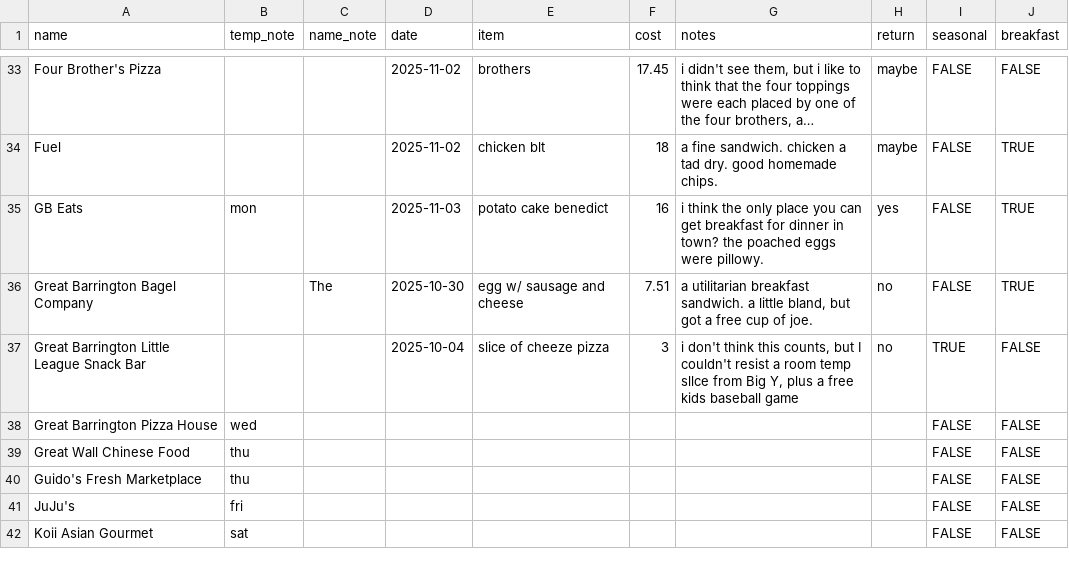
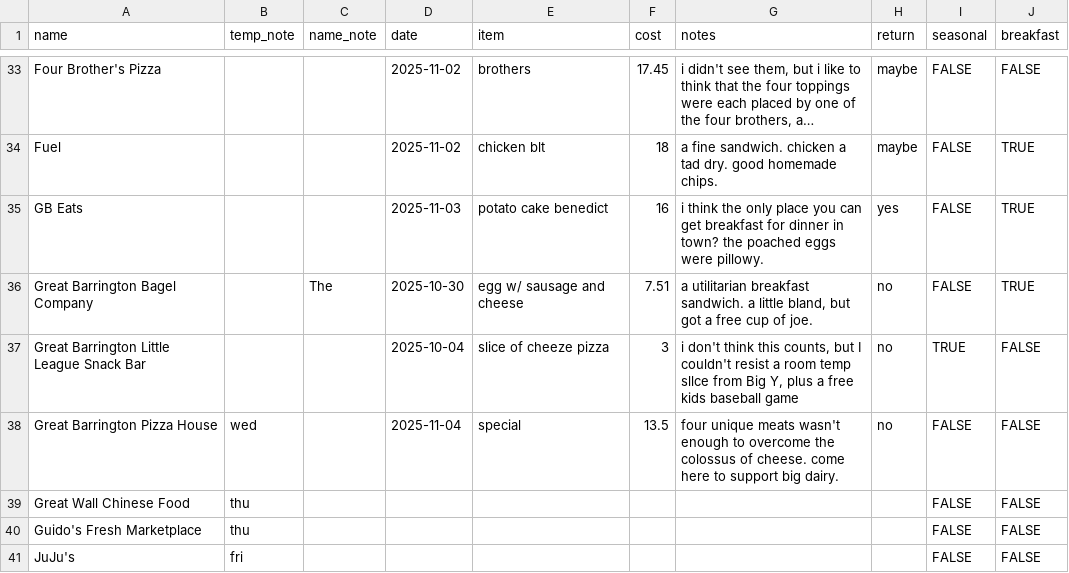
Before and after one commit to russellsamora/grazebarrington, a CSV file: src/data/places.csv, drawn as a sheet; only a part is shown, gaps mark what is left out; the shorter side is filled out with more unchanged rows; long unchanged cells end in …; the diff names each change by its address in the sheet, - before the commit and + after, or states it on an @@ line.

```diff
--- a/src/data/places.csv
+++ b/src/data/places.csv
-B35 (temp_note): mon
+B35 (temp_note): (empty)
-D38 (date): (empty)
+D38 (date): 2025-11-04
-E38 (item): (empty)
+E38 (item): special
-F38 (cost): (empty)
+F38 (cost): 13.5
-G38 (notes): (empty)
+G38 (notes): four unique meats wasn't enough to overcome the colossus of cheese. come here to support big dairy.
-H38 (return): (empty)
+H38 (return): no
```
Also changed, not shown: 14 other files.
